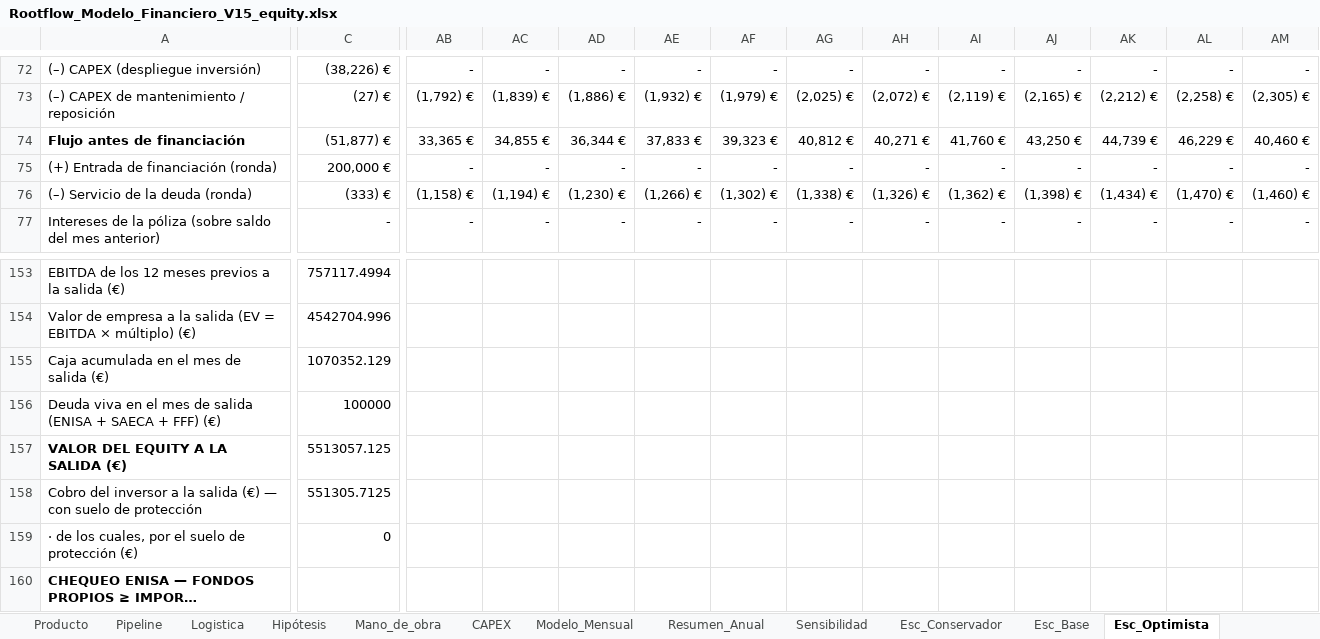
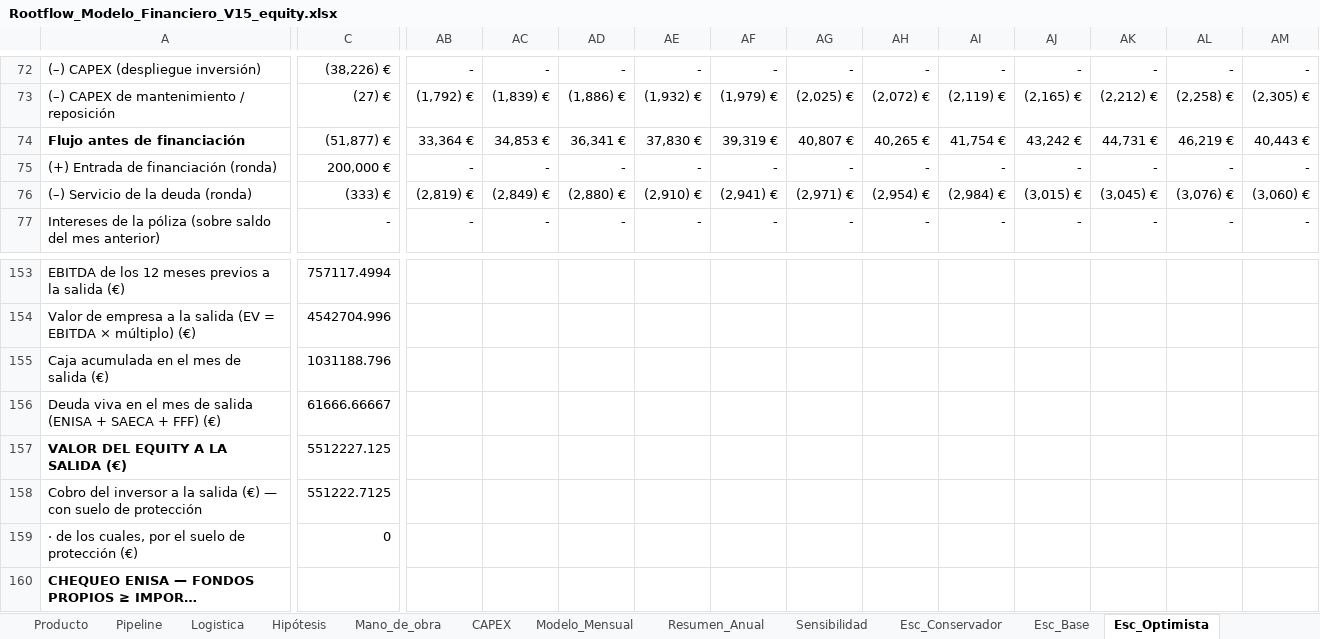
Before and after one commit to pdomecq/rootflow-general, an Excel workbook: modelo/Rootflow_Modelo_Financiero_V15_equity.xlsx, sheet Esc_Optimista, drawn as a sheet; only a part is shown, gaps mark what is left out; long unchanged cells end in …; values as stored, in another font and other column widths than the file's, no borders; the diff covers the shown part only; the diff names each change by its address in the sheet, - before the commit and + after, or states it on an @@ line.

```diff
--- a/modelo/Rootflow_Modelo_Financiero_V15_equity.xlsx (sheet Esc_Optimista)
+++ b/modelo/Rootflow_Modelo_Financiero_V15_equity.xlsx (sheet Esc_Optimista)
-AB74: 33,365 €
+AB74: 33,364 €
-AC74: 34,855 €
+AC74: 34,853 €
-AD74: 36,344 €
+AD74: 36,341 €
-AE74: 37,833 €
+AE74: 37,830 €
-AF74: 39,323 €
+AF74: 39,319 €
-AG74: 40,812 €
+AG74: 40,807 €
-AH74: 40,271 €
+AH74: 40,265 €
-AI74: 41,760 €
+AI74: 41,754 €
-AJ74: 43,250 €
+AJ74: 43,242 €
-AK74: 44,739 €
+AK74: 44,731 €
-AL74: 46,229 €
+AL74: 46,219 €
-AM74: 40,460 €
+AM74: 40,443 €
-AB76: (1,158) €
+AB76: (2,819) €
-AC76: (1,194) €
+AC76: (2,849) €
-AD76: (1,230) €
+AD76: (2,880) €
-AE76: (1,266) €
+AE76: (2,910) €
-AF76: (1,302) €
+AF76: (2,941) €
-AG76: (1,338) €
+AG76: (2,971) €
-AH76: (1,326) €
+AH76: (2,954) €
-AI76: (1,362) €
+AI76: (2,984) €
-AJ76: (1,398) €
+AJ76: (3,015) €
-AK76: (1,434) €
+AK76: (3,045) €
-AL76: (1,470) €
+AL76: (3,076) €
-AM76: (1,460) €
+AM76: (3,060) €
-C155: 1070352.129
+C155: 1031188.796
-C156: 100000
+C156: 61666.66667
-C157: 5513057.125
+C157: 5512227.125
-C158: 551305.7125
+C158: 551222.7125
```
Also changed, not shown: 1511 edited cells elsewhere in this sheet, sheet Esc_Base, sheet Modelo_Mensual, sheet Esc_Conservador, sheet Resumen_Anual, sheet Resumen, sheet Hipótesis, 5 other files.
